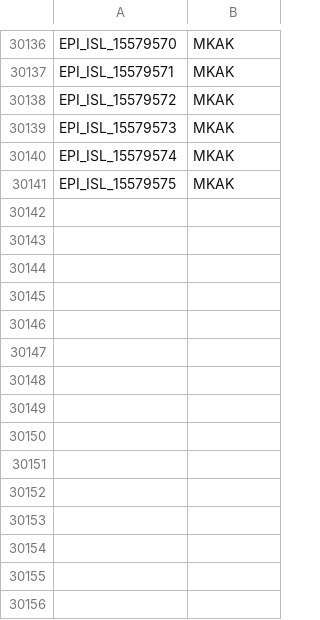
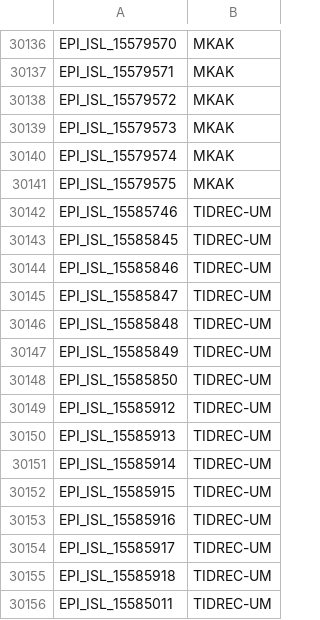
Before and after one commit to mgvi-nibm/c19-gsv, a CSV file: submitlab.csv, drawn as a sheet; only a part is shown, gaps mark what is left out.

Commit message:
Updated data

```diff
--- a/submitlab.csv
+++ b/submitlab.csv
@@ -30141 +30141,16 @@
 "EPI_ISL_15579575","MKAK"
+"EPI_ISL_15585746","TIDREC-UM"
+"EPI_ISL_15585845","TIDREC-UM"
+"EPI_ISL_15585846","TIDREC-UM"
+"EPI_ISL_15585847","TIDREC-UM"
+"EPI_ISL_15585848","TIDREC-UM"
+"EPI_ISL_15585849","TIDREC-UM"
+"EPI_ISL_15585850","TIDREC-UM"
+"EPI_ISL_15585912","TIDREC-UM"
+"EPI_ISL_15585913","TIDREC-UM"
+"EPI_ISL_15585914","TIDREC-UM"
+"EPI_ISL_15585915","TIDREC-UM"
+"EPI_ISL_15585916","TIDREC-UM"
+"EPI_ISL_15585917","TIDREC-UM"
+"EPI_ISL_15585918","TIDREC-UM"
+"EPI_ISL_15585011","TIDREC-UM"
```
Also changed, not shown: clades.csv, gender.csv, 11 other files.
